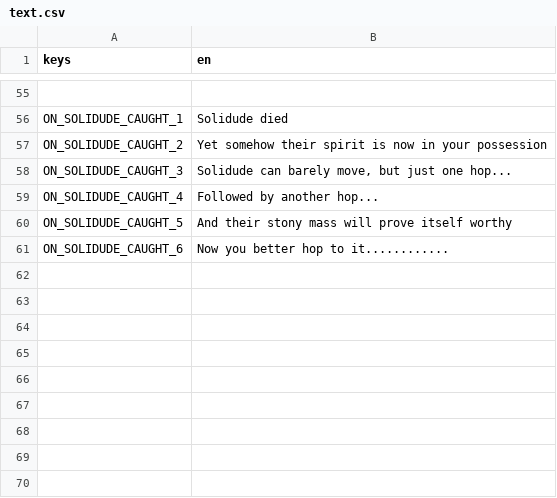
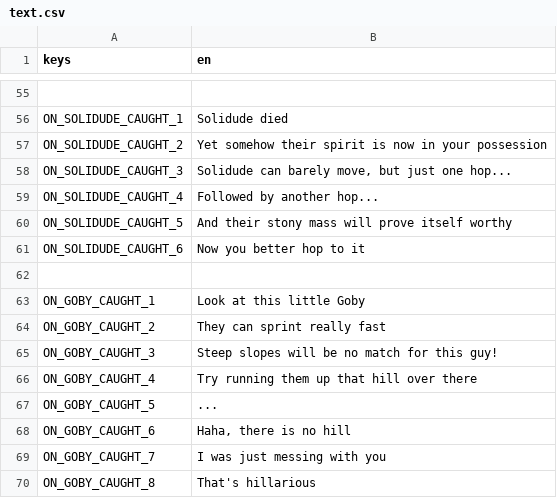
Before and after one commit to melonboyo/munch-planet, a CSV file: text.csv, drawn as a sheet; only a part is shown, gaps mark what is left out.

Commit message:
goby caught cutscene

```diff
--- a/text.csv
+++ b/text.csv
@@ -60,2 +60,11 @@ ON_SOLIDUDE_CAUGHT_4,"Followed by another hop..."
 ON_SOLIDUDE_CAUGHT_5,"And their stony mass will prove itself worthy"
-ON_SOLIDUDE_CAUGHT_6,"Now you better hop to it............"
+ON_SOLIDUDE_CAUGHT_6,"Now you better hop to it"
+
+ON_GOBY_CAUGHT_1,"Look at this little Goby"
+ON_GOBY_CAUGHT_2,"They can sprint really fast"
+ON_GOBY_CAUGHT_3,"Steep slopes will be no match for this guy!"
+ON_GOBY_CAUGHT_4,"Try running them up that hill over there"
+ON_GOBY_CAUGHT_5,"..."
+ON_GOBY_CAUGHT_6,"Haha, there is no hill"
+ON_GOBY_CAUGHT_7,"I was just messing with you"
+ON_GOBY_CAUGHT_8,"That's hillarious"
```
Also changed, not shown: 4 other files.
